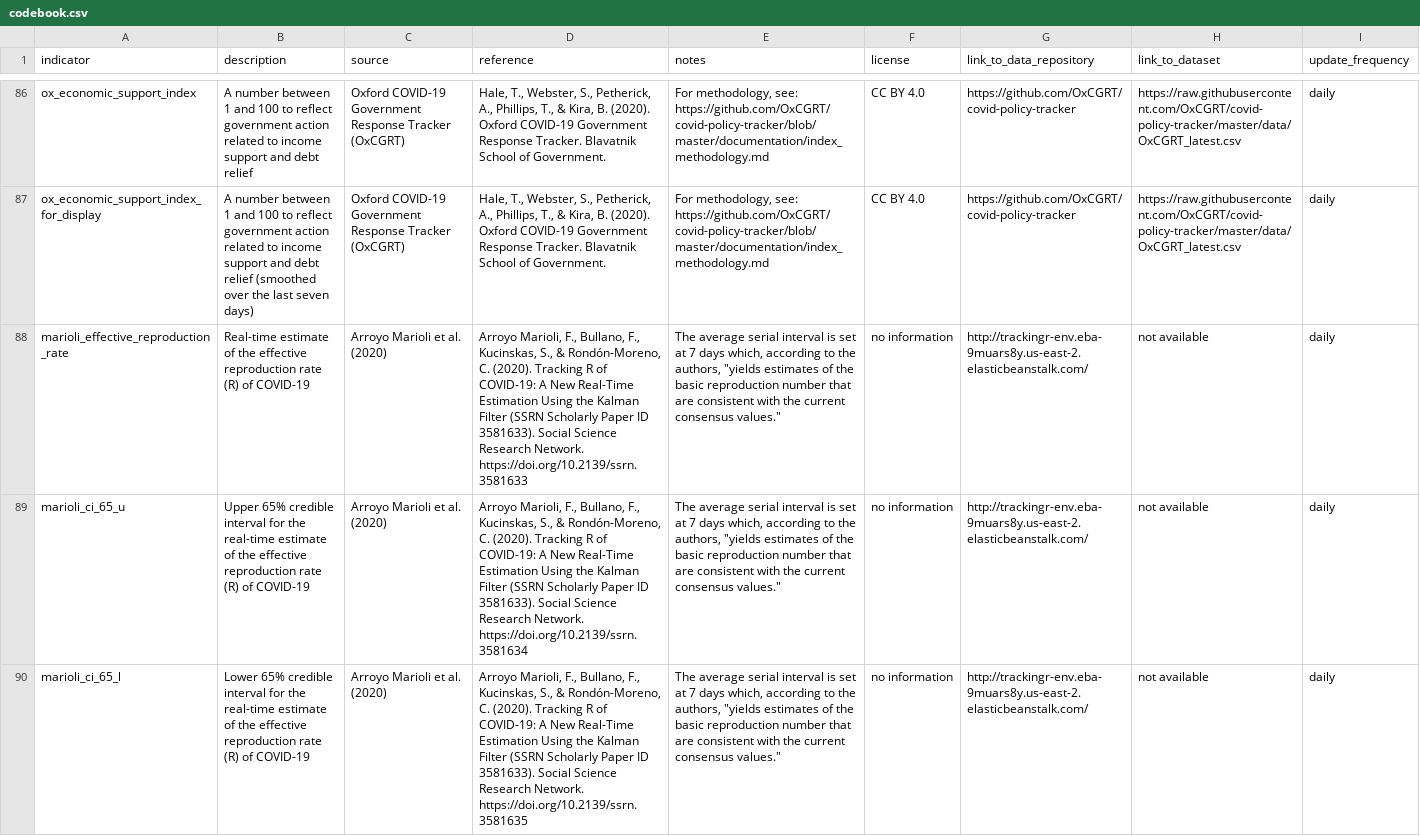
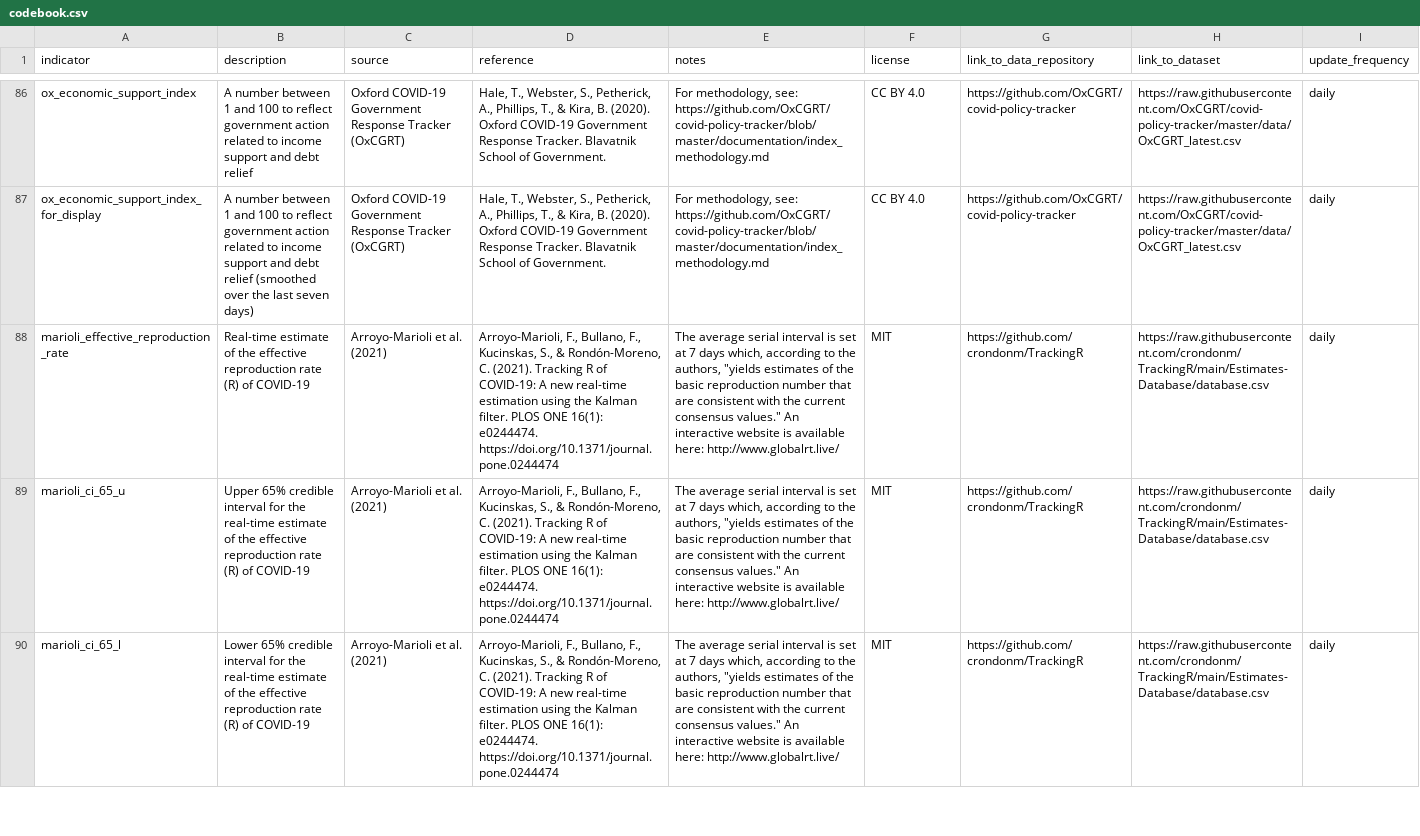
Before and after one commit to sdsna/lancet-covid-19-database, a CSV file: data/codebook.csv, drawn as a sheet; only a part is shown, gaps mark what is left out; the diff covers the shown part only; the diff names each change by its address in the sheet, - before the commit and + after, or states it on an @@ line.

Commit message:
Codebook: Update metadata for Tracking R data
Add new website, license, new source, new data repository links.

```diff
--- a/data/codebook.csv
+++ b/data/codebook.csv
-C88:C90 (source): Arroyo Marioli et al. (2020)
+C88:C90 (source): Arroyo-Marioli et al. (2021)
-D88 (reference): Arroyo Marioli, F., Bullano, F., Kucinskas, S., & Rondón-Moreno, C. (2020). Tracking R of COVID-19: A New Real-Time Estimation Using the Kalman Filter (SSRN Scholarly Paper ID 3581633). Social Science Research Network. https://doi.org/10.2139/ssrn.3581633
+D88 (reference): Arroyo-Marioli, F., Bullano, F., Kucinskas, S., & Rondón-Moreno, C. (2021). Tracking R of COVID-19: A new real-time estimation using the Kalman filter. PLOS ONE 16(1): e0244474. https://doi.org/10.1371/journal.pone.0244474
-E88:E90 (notes): …consensus values."
+E88:E90 (notes): …consensus values." An interactive website is available here: http://www.globalrt.live/
-F88:F90 (license): no information
+F88:F90 (license): MIT
-G88:G90 (link_to_data_repository): http://trackingr-env.eba-9muars8y.us-east-2.elasticbeanstalk.com/
+G88:G90 (link_to_data_repository): https://github.com/crondonm/TrackingR
-H88:H90 (link_to_dataset): not available
+H88:H90 (link_to_dataset): https://raw.githubusercontent.com/crondonm/TrackingR/main/Estimates-Database/database.csv
-D89 (reference): Arroyo Marioli, F., Bullano, F., Kucinskas, S., & Rondón-Moreno, C. (2020). Tracking R of COVID-19: A New Real-Time Estimation Using the Kalman Filter (SSRN Scholarly Paper ID 3581633). Social Science Research Network. https://doi.org/10.2139/ssrn.3581634
+D89 (reference): Arroyo-Marioli, F., Bullano, F., Kucinskas, S., & Rondón-Moreno, C. (2021). Tracking R of COVID-19: A new real-time estimation using the Kalman filter. PLOS ONE 16(1): e0244474. https://doi.org/10.1371/journal.pone.0244474
-D90 (reference): Arroyo Marioli, F., Bullano, F., Kucinskas, S., & Rondón-Moreno, C. (2020). Tracking R of COVID-19: A New Real-Time Estimation Using the Kalman Filter (SSRN Scholarly Paper ID 3581633). Social Science Research Network. https://doi.org/10.2139/ssrn.3581635
+D90 (reference): Arroyo-Marioli, F., Bullano, F., Kucinskas, S., & Rondón-Moreno, C. (2021). Tracking R of COVID-19: A new real-time estimation using the Kalman filter. PLOS ONE 16(1): e0244474. https://doi.org/10.1371/journal.pone.0244474
```
Also changed, not shown: 12 edited cells elsewhere in this file.
